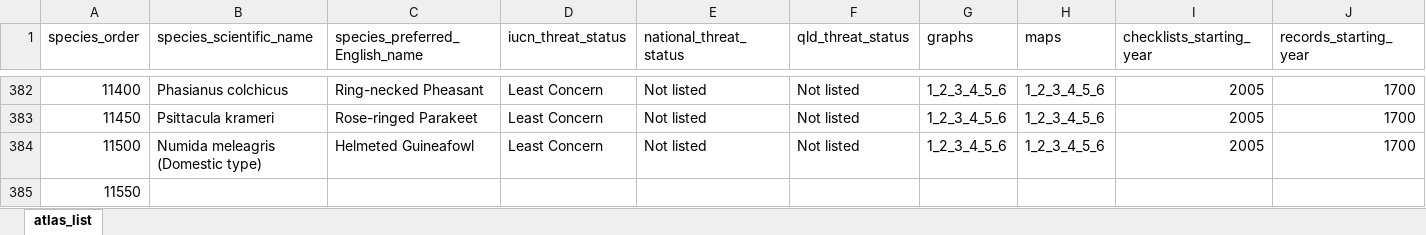
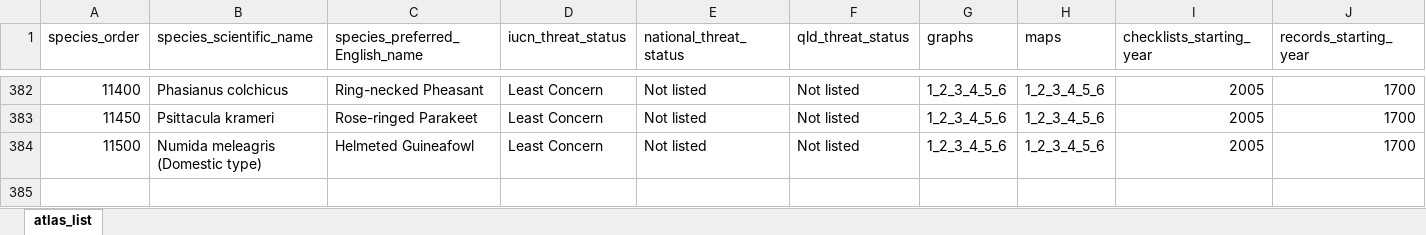
Before and after one commit to bird-team/brisbane-bird-atlas, an Excel workbook: data/species/atlas_list.xlsx, sheet atlas_list, drawn as a sheet; only a part is shown, gaps mark what is left out; values as stored, in another font and other column widths than the file's, no borders; rows hold the shown columns only; the diff names each change by its address in the sheet, - before the commit and + after, or states it on an @@ line.

Commit message:
Fix end row in species list

```diff
--- a/data/species/atlas_list.xlsx (sheet atlas_list)
+++ b/data/species/atlas_list.xlsx (sheet atlas_list)
-row 385: 11550
```
